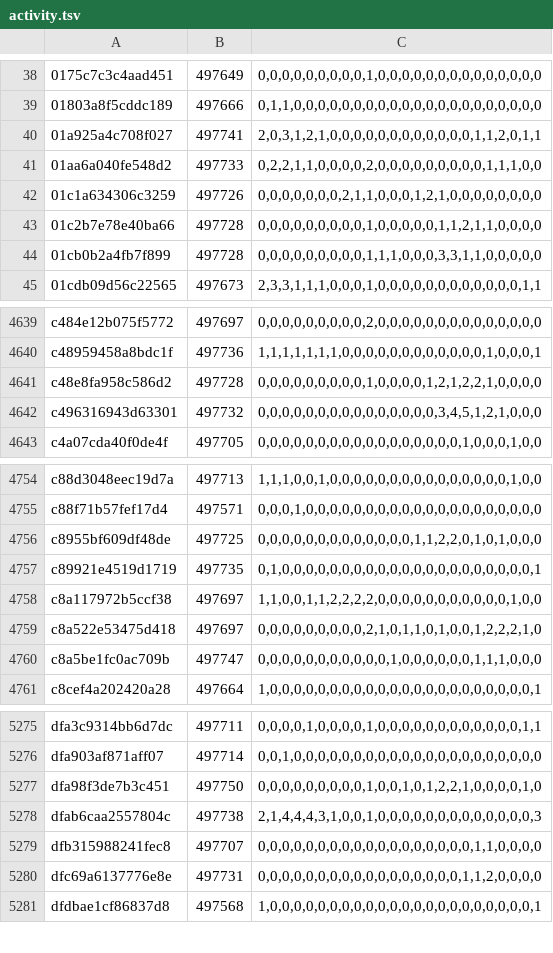
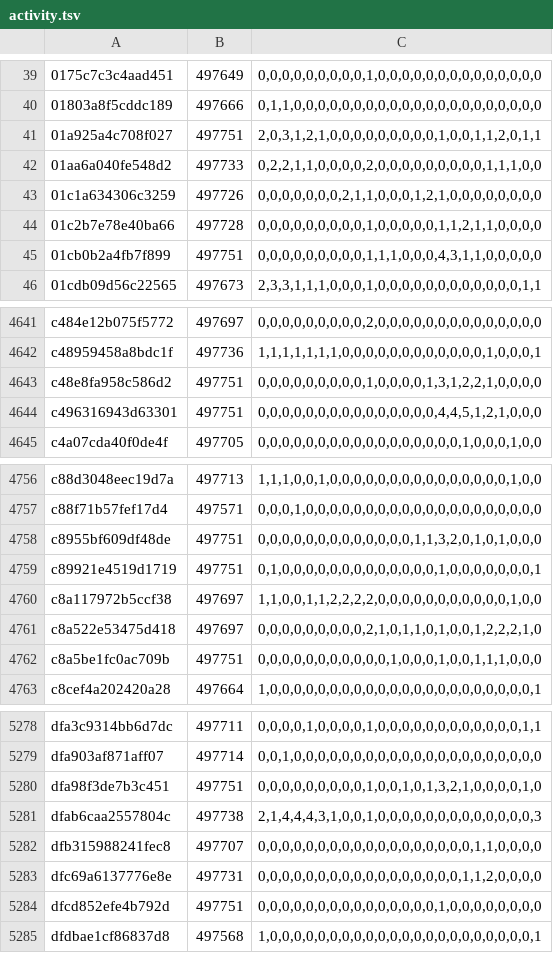
Before and after one commit to natanforestree/finals-radar, a TSV file: state/activity.tsv, drawn as a sheet; only a part is shown, gaps mark what is left out; the diff covers the shown part only.

```diff
--- a/state/activity.tsv
+++ b/state/activity.tsv
@@ -39,3 +40,3 @@
 01803a8f5cddc189	497666	0,1,1,0,0,0,0,0,0,0,0,0,0,0,0,0,0,0,0,0,0,0,0,0
-01a925a4c708f027	497741	2,0,3,1,2,1,0,0,0,0,0,0,0,0,0,0,0,0,1,1,2,0,1,1
+01a925a4c708f027	497751	2,0,3,1,2,1,0,0,0,0,0,0,0,0,0,1,0,0,1,1,2,0,1,1
 01aa6a040fe548d2	497733	0,2,2,1,1,0,0,0,0,2,0,0,0,0,0,0,0,0,0,1,1,1,0,0
@@ -43,3 +44,3 @@
 01c2b7e78e40ba66	497728	0,0,0,0,0,0,0,0,0,1,0,0,0,0,0,1,1,2,1,1,0,0,0,0
-01cb0b2a4fb7f899	497728	0,0,0,0,0,0,0,0,0,1,1,1,0,0,0,3,3,1,1,0,0,0,0,0
+01cb0b2a4fb7f899	497751	0,0,0,0,0,0,0,0,0,1,1,1,0,0,0,4,3,1,1,0,0,0,0,0
 01cdb09d56c22565	497673	2,3,3,1,1,1,0,0,0,1,0,0,0,0,0,0,0,0,0,0,0,0,1,1
@@ -4640,4 +4642,4 @@ c484e12b075f5772	497697	0,0,0,0,0,0,0,0,0,2,0,0,0,0,0,0,0,0,0,0,0,0,0,0
 c48959458a8bdc1f	497736	1,1,1,1,1,1,1,0,0,0,0,0,0,0,0,0,0,0,0,1,0,0,0,1
-c48e8fa958c586d2	497728	0,0,0,0,0,0,0,0,0,1,0,0,0,0,1,2,1,2,2,1,0,0,0,0
-c496316943d63301	497732	0,0,0,0,0,0,0,0,0,0,0,0,0,0,0,3,4,5,1,2,1,0,0,0
+c48e8fa958c586d2	497751	0,0,0,0,0,0,0,0,0,1,0,0,0,0,1,3,1,2,2,1,0,0,0,0
+c496316943d63301	497751	0,0,0,0,0,0,0,0,0,0,0,0,0,0,0,4,4,5,1,2,1,0,0,0
 c4a07cda40f0de4f	497705	0,0,0,0,0,0,0,0,0,0,0,0,0,0,0,0,0,1,0,0,0,1,0,0
@@ -4755,7 +4757,7 @@ c88d3048eec19d7a	497713	1,1,1,0,0,1,0,0,0,0,0,0,0,0,0,0,0,0,0,0,0,1,0,0
 c88f71b57fef17d4	497571	0,0,0,1,0,0,0,0,0,0,0,0,0,0,0,0,0,0,0,0,0,0,0,0
-c8955bf609df48de	497725	0,0,0,0,0,0,0,0,0,0,0,0,0,1,1,2,2,0,1,0,1,0,0,0
-c89921e4519d1719	497735	0,1,0,0,0,0,0,0,0,0,0,0,0,0,0,0,0,0,0,0,0,0,0,1
+c8955bf609df48de	497751	0,0,0,0,0,0,0,0,0,0,0,0,0,1,1,3,2,0,1,0,1,0,0,0
+c89921e4519d1719	497751	0,1,0,0,0,0,0,0,0,0,0,0,0,0,0,1,0,0,0,0,0,0,0,1
 c8a117972b5ccf38	497697	1,1,0,0,1,1,2,2,2,2,0,0,0,0,0,0,0,0,0,0,0,1,0,0
 c8a522e53475d418	497697	0,0,0,0,0,0,0,0,0,2,1,0,1,1,0,1,0,0,1,2,2,2,1,0
-c8a5be1fc0ac709b	497747	0,0,0,0,0,0,0,0,0,0,0,1,0,0,0,0,0,0,1,1,1,0,0,0
+c8a5be1fc0ac709b	497751	0,0,0,0,0,0,0,0,0,0,0,1,0,0,0,1,0,0,1,1,1,0,0,0
 c8cef4a202420a28	497664	1,0,0,0,0,0,0,0,0,0,0,0,0,0,0,0,0,0,0,0,0,0,0,1
@@ -5276,3 +5279,3 @@ dfa3c9314bb6d7dc	497711	0,0,0,0,1,0,0,0,0,1,0,0,0,0,0,0,0,0,0,0,0,0,1,1
 dfa903af871aff07	497714	0,0,1,0,0,0,0,0,0,0,0,0,0,0,0,0,0,0,0,0,0,0,0,0
-dfa98f3de7b3c451	497750	0,0,0,0,0,0,0,0,0,1,0,0,1,0,1,2,2,1,0,0,0,0,1,0
+dfa98f3de7b3c451	497751	0,0,0,0,0,0,0,0,0,1,0,0,1,0,1,3,2,1,0,0,0,0,1,0
 dfab6caa2557804c	497738	2,1,4,4,4,3,1,0,0,1,0,0,0,0,0,0,0,0,0,0,0,0,0,3
@@ -5280,2 +5283,3 @@ dfb315988241fec8	497707	0,0,0,0,0,0,0,0,0,0,0,0,0,0,0,0,0,0,1,1,0,0,0,0
 dfc69a6137776e8e	497731	0,0,0,0,0,0,0,0,0,0,0,0,0,0,0,0,0,1,1,2,0,0,0,0
+dfcd852efe4b792d	497751	0,0,0,0,0,0,0,0,0,0,0,0,0,0,0,1,0,0,0,0,0,0,0,0
 dfdbae1cf86837d8	497568	1,0,0,0,0,0,0,0,0,0,0,0,0,0,0,0,0,0,0,0,0,0,0,1
```
Also changed, not shown: 4 added rows and 160 edited cells elsewhere in this file, state/scores.tsv, 4 other files.
